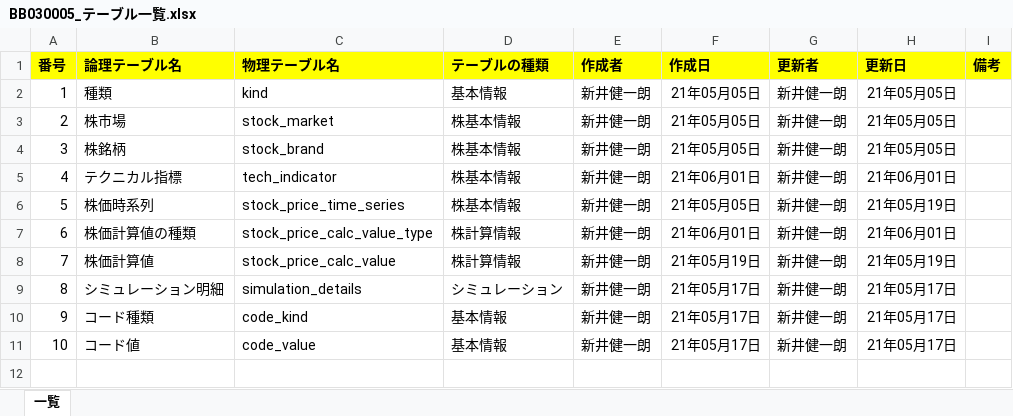
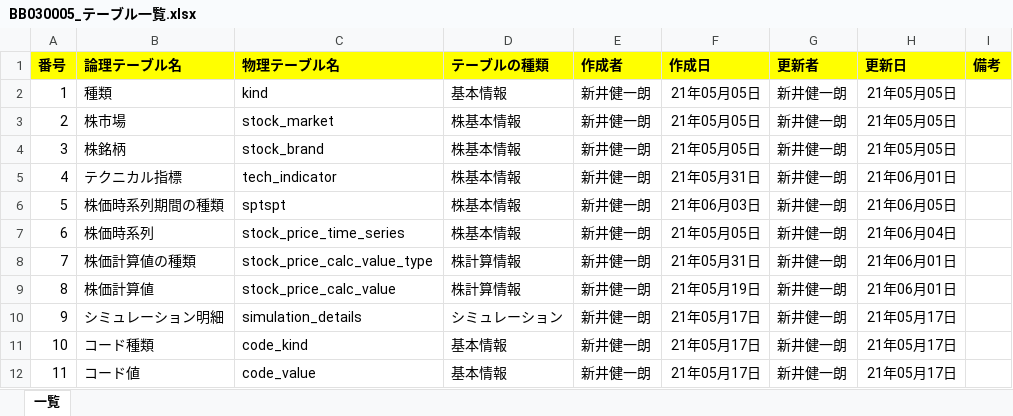
Before and after one commit to KenichiroArai/No002_ThreeStageScreenTradingSystem_Doc, an Excel workbook: AD010_内部定義/BB030_テーブル設計書/BB030005_テーブル一覧.xlsx, sheet 一覧, drawn as a sheet; values as stored, in another font and other column widths than the file's, no borders; addresses are those after the commit; the diff names each change by its address in the sheet, - before the commit and + after, or states it on an @@ line.

Commit message:
テーブル一覧の更新

```diff
--- a/AD010_内部定義/BB030_テーブル設計書/BB030005_テーブル一覧.xlsx (sheet 一覧)
+++ b/AD010_内部定義/BB030_テーブル設計書/BB030005_テーブル一覧.xlsx (sheet 一覧)
-F5 (作成日): 21年06月01日
+F5 (作成日): 21年05月31日
+row 6: 5 | 株価時系列期間の種類 | sptspt | 株基本情報 | 新井健一朗 | 21年06月03日 | 新井健一朗 | 21年06月05日
@@ column A (番号) renumbered from row 7 down @@
-H7 (更新日): 21年05月19日
+H7 (更新日): 21年06月04日
-F8 (作成日): 21年06月01日
+F8 (作成日): 21年05月31日
-H9 (更新日): 21年05月19日
+H9 (更新日): 21年06月01日
```
